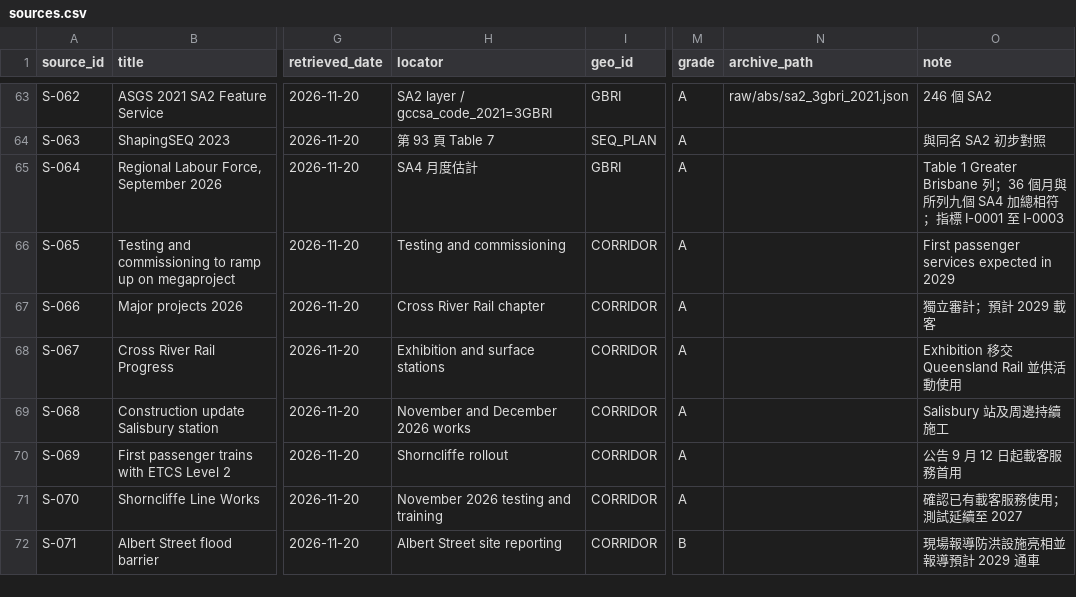
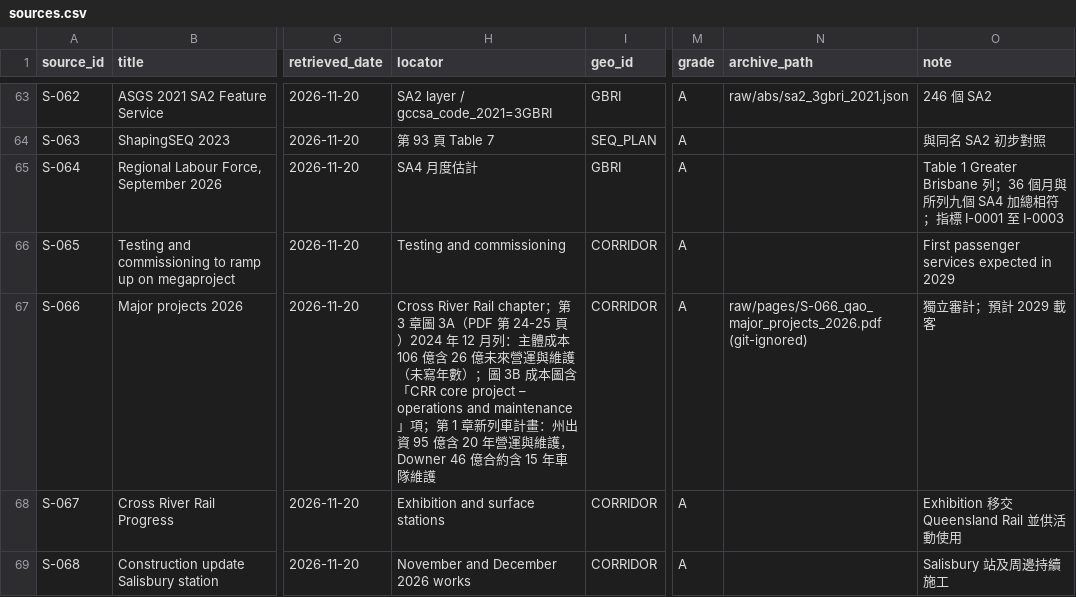
Before and after one commit to loveu8/loveu8.github.io, a CSV file: ai_report/2026/reference/data/brisbane-transport/sources.csv, drawn as a sheet; only a part is shown, gaps mark what is left out; the shorter side is filled out with more unchanged rows; the diff names each change by its address in the sheet, - before the commit and + after, or states it on an @@ line.

```diff
--- a/ai_report/2026/reference/data/brisbane-transport/sources.csv
+++ b/ai_report/2026/reference/data/brisbane-transport/sources.csv
-H67 (locator): …Rail chapter
+H67 (locator): …Rail chapter；第 3 章圖 3A（PDF 第 24-25 頁）2024 年 12 月列：主體成本 106 億含 26 億未來營運與維護（未寫年數）；圖 3B 成本圖含「CRR core project – operations and maintenance」項；第 1 章新列車計畫：州出資 95 億含 20 年營運與維護，Downer 46 億合約含 15 年車隊維護
-N67 (archive_path): (empty)
+N67 (archive_path): raw/pages/S-066_qao_major_projects_2026.pdf (git-ignored)
```
Also changed, not shown: ai_report/2026/reference/data/brisbane-transport/claims.csv, 2 other files.
